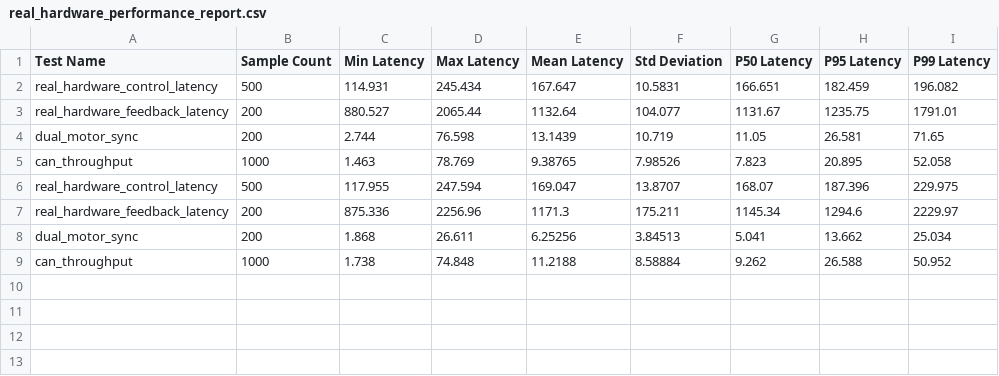
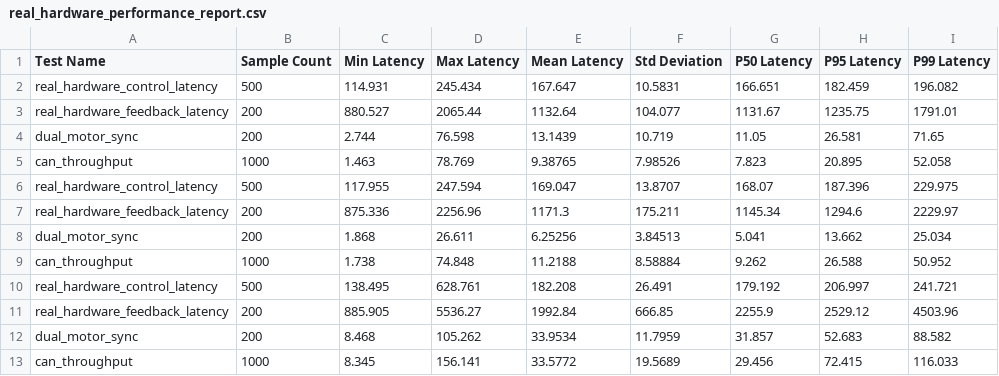
Before and after one commit to Ding-Kaiyue/hardware-driver, a CSV file: real_hardware_performance_report.csv, drawn as a sheet.

```diff
--- a/real_hardware_performance_report.csv
+++ b/real_hardware_performance_report.csv
@@ -9 +9,5 @@ dual_motor_sync,200,1.868,26.611,6.25256,3.84513,5.041,13.662,25.034
 can_throughput,1000,1.738,74.848,11.2188,8.58884,9.262,26.588,50.952
+real_hardware_control_latency,500,138.495,628.761,182.208,26.491,179.192,206.997,241.721
+real_hardware_feedback_latency,200,885.905,5536.27,1992.84,666.85,2255.9,2529.12,4503.96
+dual_motor_sync,200,8.468,105.262,33.9534,11.7959,31.857,52.683,88.582
+can_throughput,1000,8.345,156.141,33.5772,19.5689,29.456,72.415,116.033
```
Also changed, not shown: 5 other files.
